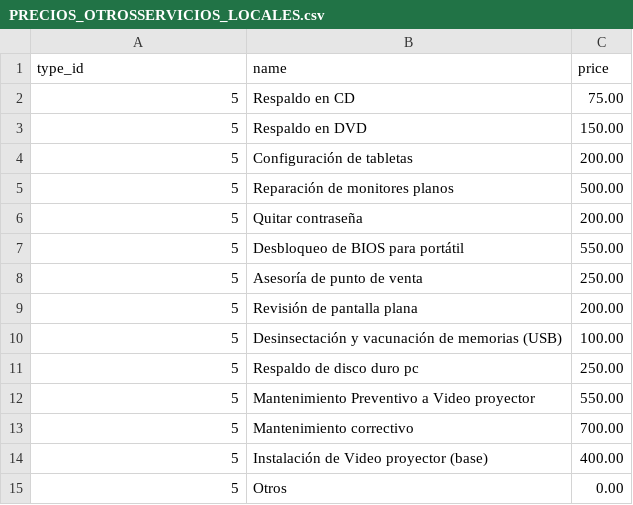
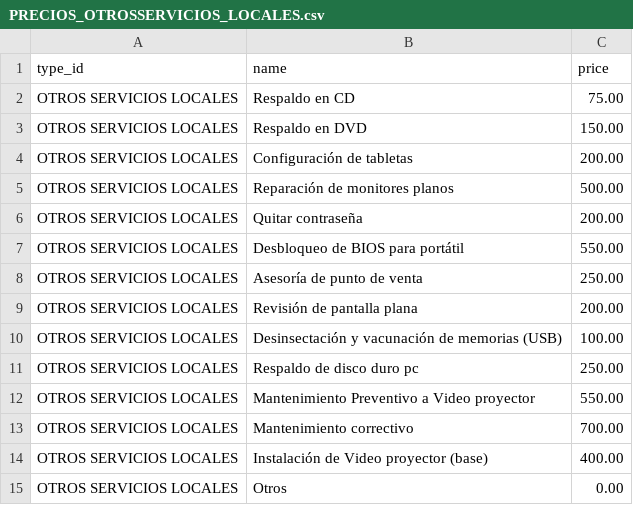
Before and after one commit to DrkDsk/InterserviceV2, a CSV file: database/data/precios/PRECIOS_OTROSSERVICIOS_LOCALES.csv, drawn as a sheet.

```diff
--- a/database/data/precios/PRECIOS_OTROSSERVICIOS_LOCALES.csv
+++ b/database/data/precios/PRECIOS_OTROSSERVICIOS_LOCALES.csv
@@ -1,15 +1,15 @@
 type_id,name,price
-5,Respaldo en CD,75.00
-5,Respaldo en DVD,150.00
-5,Configuración de tabletas,200.00
-5,Reparación de monitores planos,500.00
-5,Quitar contraseña,200.00
-5,Desbloqueo de BIOS para portátil,550.00
-5,Asesoría de punto de venta ,250.00
-5,Revisión de pantalla plana,200.00
-5,Desinsectación y vacunación de memorias (USB),100.00
-5,Respaldo de disco duro pc,250.00
-5,Mantenimiento Preventivo a Video proyector,550.00
-5,Mantenimiento correctivo,700.00
-5,Instalación de Video proyector (base),400.00
-5,Otros,0.00
+OTROS SERVICIOS LOCALES,Respaldo en CD,75.00
+OTROS SERVICIOS LOCALES,Respaldo en DVD,150.00
+OTROS SERVICIOS LOCALES,Configuración de tabletas,200.00
+OTROS SERVICIOS LOCALES,Reparación de monitores planos,500.00
+OTROS SERVICIOS LOCALES,Quitar contraseña,200.00
+OTROS SERVICIOS LOCALES,Desbloqueo de BIOS para portátil,550.00
+OTROS SERVICIOS LOCALES,Asesoría de punto de venta ,250.00
+OTROS SERVICIOS LOCALES,Revisión de pantalla plana,200.00
+OTROS SERVICIOS LOCALES,Desinsectación y vacunación de memorias (USB),100.00
+OTROS SERVICIOS LOCALES,Respaldo de disco duro pc,250.00
+OTROS SERVICIOS LOCALES,Mantenimiento Preventivo a Video proyector,550.00
+OTROS SERVICIOS LOCALES,Mantenimiento correctivo,700.00
+OTROS SERVICIOS LOCALES,Instalación de Video proyector (base),400.00
+OTROS SERVICIOS LOCALES,Otros,0.00
```
Also changed, not shown: database/data/precios/PRECIOS_ENLACESDEINTERNET.csv, database/data/precios/PRECIOS_IMPRESORAS.csv, 8 other files.
